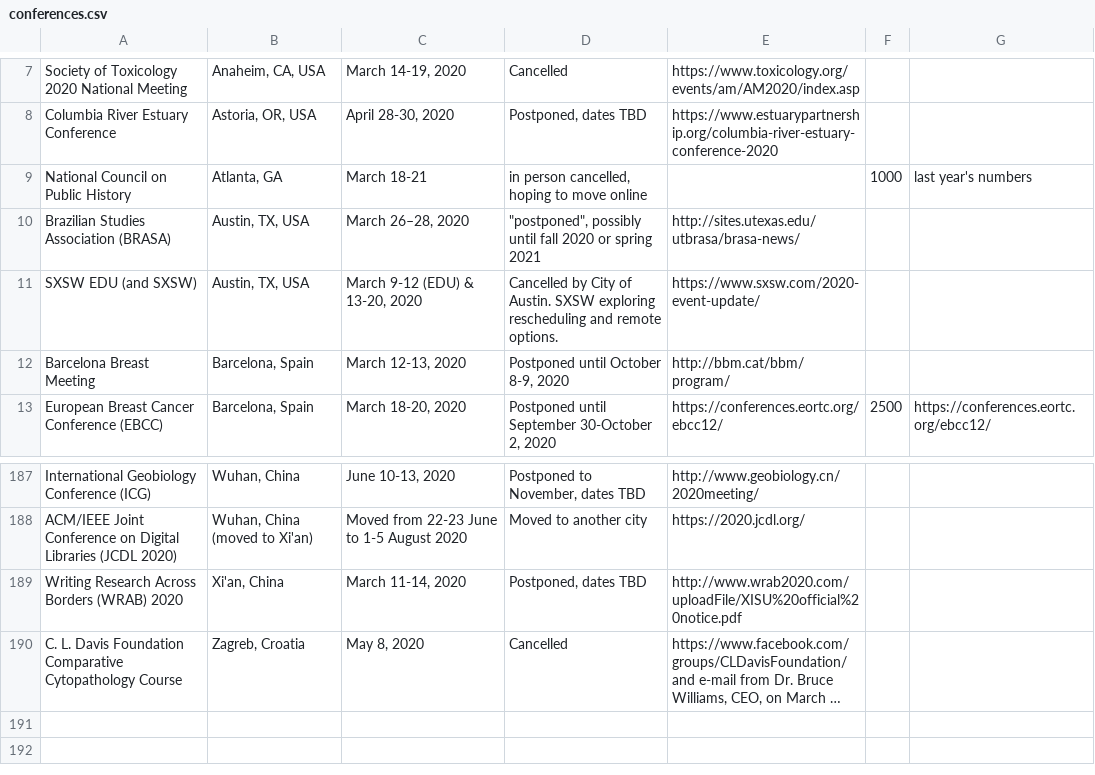
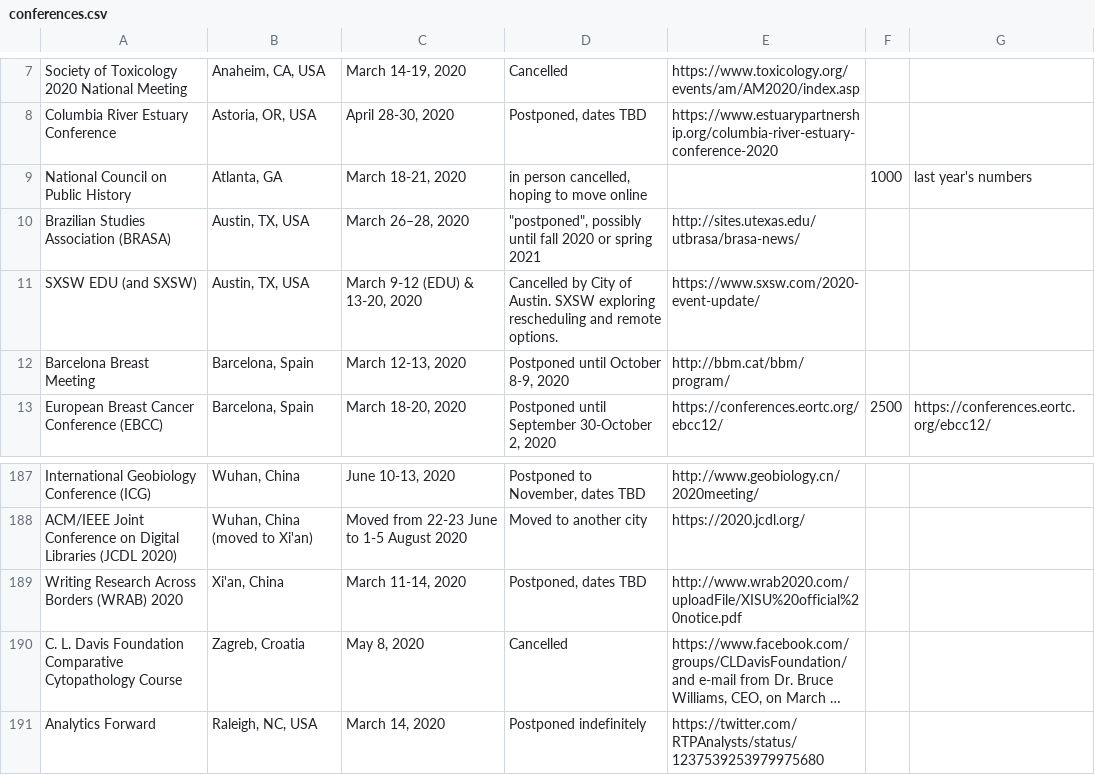
Before and after one commit to WeileiZeng/Cancelled-Academic-Conferences, a CSV file: conferences.csv, drawn as a sheet; only a part is shown, gaps mark what is left out; long unchanged cells end in …; the diff names each change by its address in the sheet, - before the commit and + after, or states it on an @@ line.

```diff
--- a/conferences.csv
+++ b/conferences.csv
-C9: March 18-21
+C9: March 18-21, 2020
+row 191: Analytics Forward | Raleigh, NC, USA | March 14, 2020 | Postponed indefinitely | https://twitter.com/RTPAnalysts/status/1237539253979975680
```
Also changed, not shown: 2 other files.
